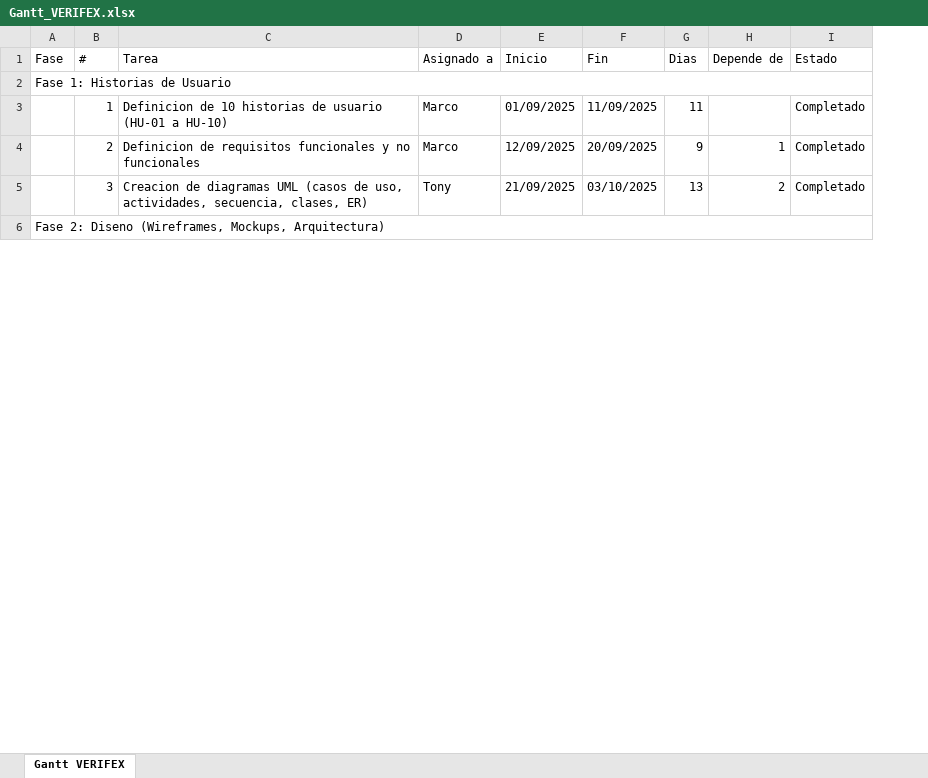
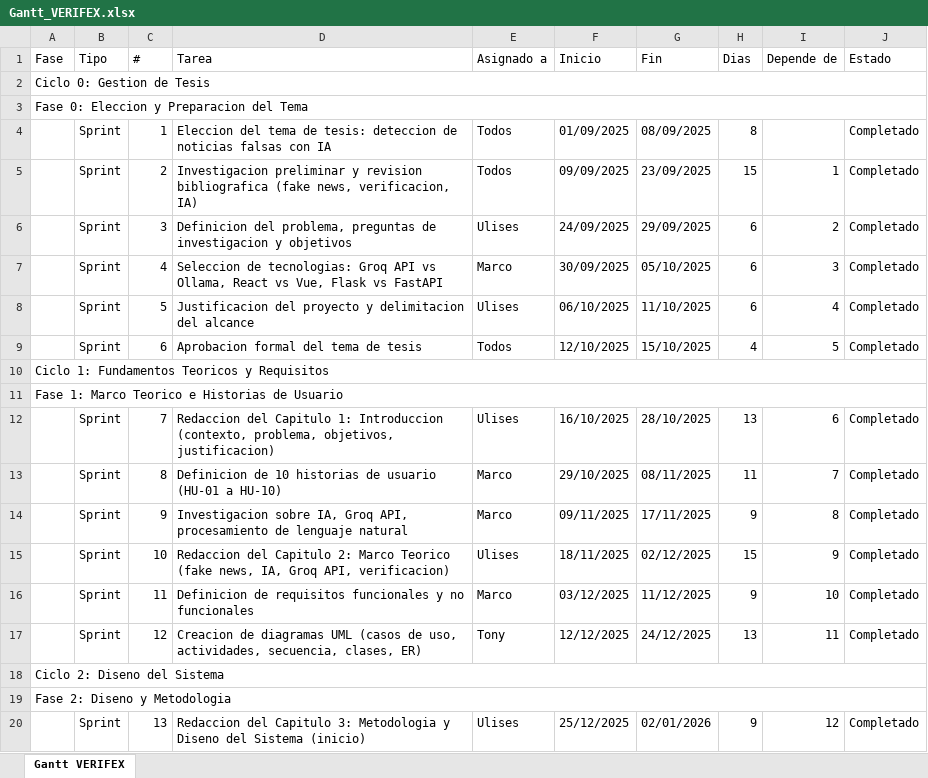
Before and after one commit to marco-ads/verifex, an Excel workbook: Gantt_VERIFEX.xlsx, sheet Gantt VERIFEX, drawn as a sheet; only a part is shown; values as stored, in another font and other column widths than the file's, no cell formats; addresses are those after the commit; the diff covers the shown part only; the diff names each change by its address in the sheet, - before the commit and + after, or states it on an @@ line.

Commit message:
v10: Gantt completo con 49 tareas + ciclos, fix 403 en scraper (headers), lajornadadeoriente a dominios confiables

```diff
--- a/Gantt_VERIFEX.xlsx (sheet Gantt VERIFEX)
+++ b/Gantt_VERIFEX.xlsx (sheet Gantt VERIFEX)
+column B (Tipo), row 13: Sprint; rows 16-17: Sprint | Sprint
-A2 (Fase): Fase 1: Historias de Usuario
+A2 (Fase): Ciclo 0: Gestion de Tesis
+row 3: Fase 0: Eleccion y Preparacion del Tema
+row 4:  | Sprint | 1 | Eleccion del tema de tesis: deteccion de noticias falsas con IA | Todos | 01/09/2025 | 08/09/2025 | 8 |  | Completado
+row 5:  | Sprint | 2 | Investigacion preliminar y revision bibliografica (fake news, verificacion, IA) | Todos | 09/09/2025 | 23/09/2025 | 15 | 1 | Completado
+row 6:  | Sprint | 3 | Definicion del problema, preguntas de investigacion y objetivos | Ulises | 24/09/2025 | 29/09/2025 | 6 | 2 | Completado
+row 7:  | Sprint | 4 | Seleccion de tecnologias: Groq API vs Ollama, React vs Vue, Flask vs FastAPI | Marco | 30/09/2025 | 05/10/2025 | 6 | 3 | Completado
+row 8:  | Sprint | 5 | Justificacion del proyecto y delimitacion del alcance | Ulises | 06/10/2025 | 11/10/2025 | 6 | 4 | Completado
+row 9:  | Sprint | 6 | Aprobacion formal del tema de tesis | Todos | 12/10/2025 | 15/10/2025 | 4 | 5 | Completado
+row 10: Ciclo 1: Fundamentos Teoricos y Requisitos
+row 11: Fase 1: Marco Teorico e Historias de Usuario
+row 12:  | Sprint | 7 | Redaccion del Capitulo 1: Introduccion (contexto, problema, objetivos, justificacion) | Ulises | 16/10/2025 | 28/10/2025 | 13 | 6 | Completado
-C13 (#): 1
+C13 (#): 8
-F13 (Inicio): 01/09/2025
+F13 (Inicio): 29/10/2025
-G13 (Fin): 11/09/2025
+G13 (Fin): 08/11/2025
-I13 (Depende de): (empty)
+I13 (Depende de): 7
+row 14:  | Sprint | 9 | Investigacion sobre IA, Groq API, procesamiento de lenguaje natural | Marco | 09/11/2025 | 17/11/2025 | 9 | 8 | Completado
+row 15:  | Sprint | 10 | Redaccion del Capitulo 2: Marco Teorico (fake news, IA, Groq API, verificacion) | Ulises | 18/11/2025 | 02/12/2025 | 15 | 9 | Completado
-C16 (#): 2
+C16 (#): 11
-F16 (Inicio): 12/09/2025
+F16 (Inicio): 03/12/2025
-G16 (Fin): 20/09/2025
+G16 (Fin): 11/12/2025
-I16 (Depende de): 1
+I16 (Depende de): 10
-C17 (#): 3
+C17 (#): 12
-F17 (Inicio): 21/09/2025
+F17 (Inicio): 12/12/2025
-G17 (Fin): 03/10/2025
+G17 (Fin): 24/12/2025
-I17 (Depende de): 2
+I17 (Depende de): 11
-A18 (Fase): Fase 2: Diseno (Wireframes, Mockups, Arquitectura)
+A18 (Fase): Ciclo 2: Diseno del Sistema
+row 19: Fase 2: Diseno y Metodologia
+row 20:  | Sprint | 13 | Redaccion del Capitulo 3: Metodologia y Diseno del Sistema (inicio) | Ulises | 25/12/2025 | 02/01/2026 | 9 | 12 | Completado
```
Also changed, not shown: 17 added rows, 2 removed rows, 142 edited cells and merged cells elsewhere in this sheet, cell formats, 2 other files.
